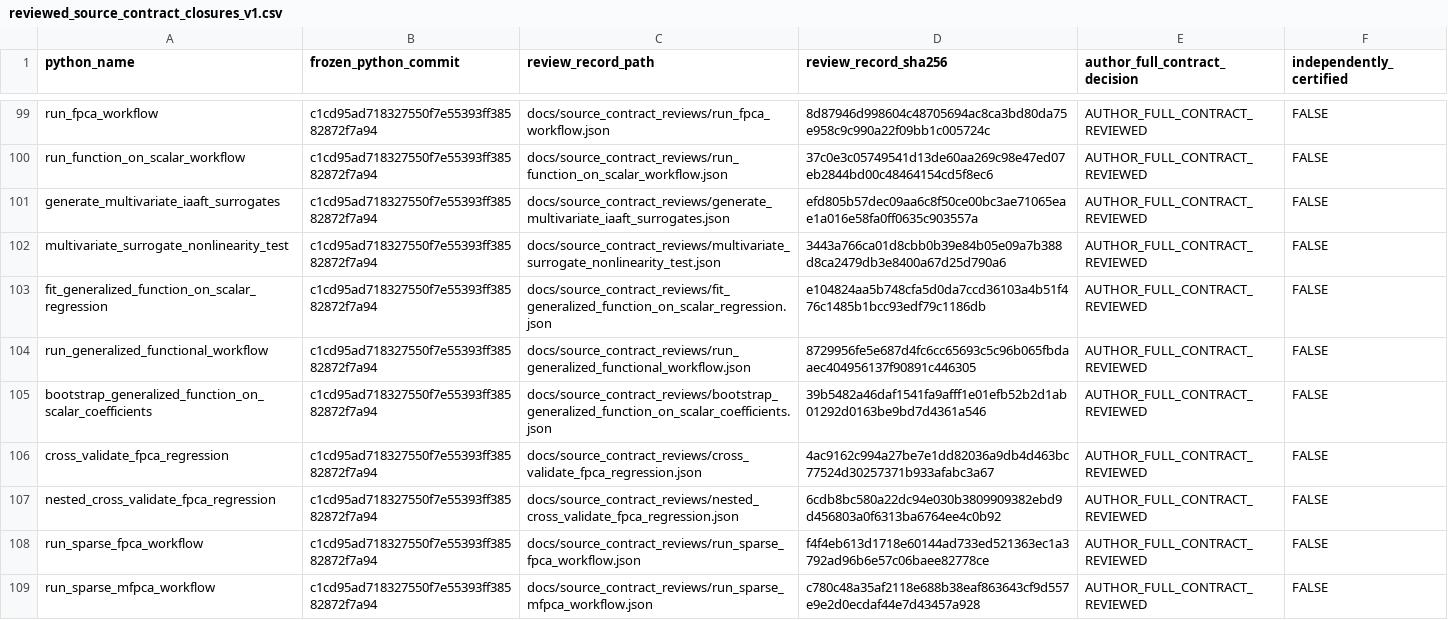
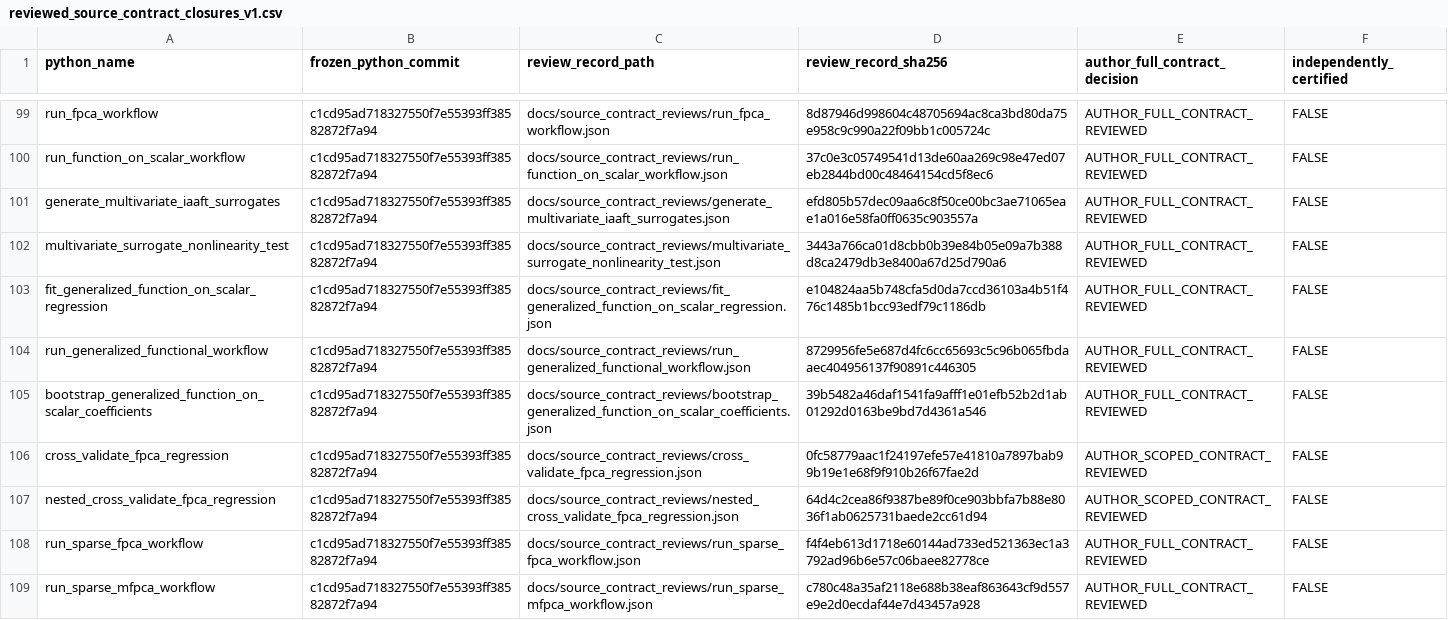
Before and after one commit to stefanosbalaskas/eyetrajectories, a CSV file: inst/extdata/reviewed_source_contract_closures_v1.csv, drawn as a sheet; only a part is shown, gaps mark what is left out.

Commit message:
review(FPCR CV): synchronize scoped source receipts and SHA256 registry

```diff
--- a/inst/extdata/reviewed_source_contract_closures_v1.csv
+++ b/inst/extdata/reviewed_source_contract_closures_v1.csv
@@ -105,4 +105,4 @@ run_generalized_functional_workflow,c1cd95ad718327550f7e55393ff38582872f7a94,doc
 bootstrap_generalized_function_on_scalar_coefficients,c1cd95ad718327550f7e55393ff38582872f7a94,docs/source_contract_reviews/bootstrap_generalized_function_on_scalar_coefficients.json,39b5482a46daf1541fa9afff1e01efb52b2d1ab01292d0163be9bd7d4361a546,AUTHOR_FULL_CONTRACT_REVIEWED,FALSE
-cross_validate_fpca_regression,c1cd95ad718327550f7e55393ff38582872f7a94,docs/source_contract_reviews/cross_validate_fpca_regression.json,4ac9162c994a27be7e1dd82036a9db4d463bc77524d30257371b933afabc3a67,AUTHOR_FULL_CONTRACT_REVIEWED,FALSE
-nested_cross_validate_fpca_regression,c1cd95ad718327550f7e55393ff38582872f7a94,docs/source_contract_reviews/nested_cross_validate_fpca_regression.json,6cdb8bc580a22dc94e030b3809909382ebd9d456803a0f6313ba6764ee4c0b92,AUTHOR_FULL_CONTRACT_REVIEWED,FALSE
+cross_validate_fpca_regression,c1cd95ad718327550f7e55393ff38582872f7a94,docs/source_contract_reviews/cross_validate_fpca_regression.json,0fc58779aac1f24197efe57e41810a7897bab99b19e1e68f9f910b26f67fae2d,AUTHOR_SCOPED_CONTRACT_REVIEWED,FALSE
+nested_cross_validate_fpca_regression,c1cd95ad718327550f7e55393ff38582872f7a94,docs/source_contract_reviews/nested_cross_validate_fpca_regression.json,64d4c2cea86f9387be89f0ce903bbfa7b88e8036f1ab0625731baede2cc61d94,AUTHOR_SCOPED_CONTRACT_REVIEWED,FALSE
 run_sparse_fpca_workflow,c1cd95ad718327550f7e55393ff38582872f7a94,docs/source_contract_reviews/run_sparse_fpca_workflow.json,f4f4eb613d1718e60144ad733ed521363ec1a3792ad96b6e57c06baee82778ce,AUTHOR_FULL_CONTRACT_REVIEWED,FALSE
```
